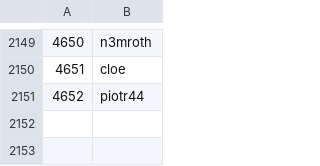
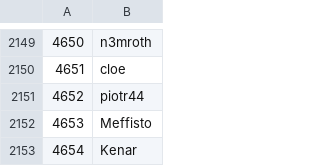
Before and after one commit to Veticia/karma, a CSV file: users.csv, drawn as a sheet; only a part is shown, gaps mark what is left out; the diff names each change by its address in the sheet, - before the commit and + after, or states it on an @@ line.

Commit message:
autoupdate

```diff
--- a/users.csv
+++ b/users.csv
+row 2152: 4653 | Meffisto
+row 2153: 4654 | Kenar
```
